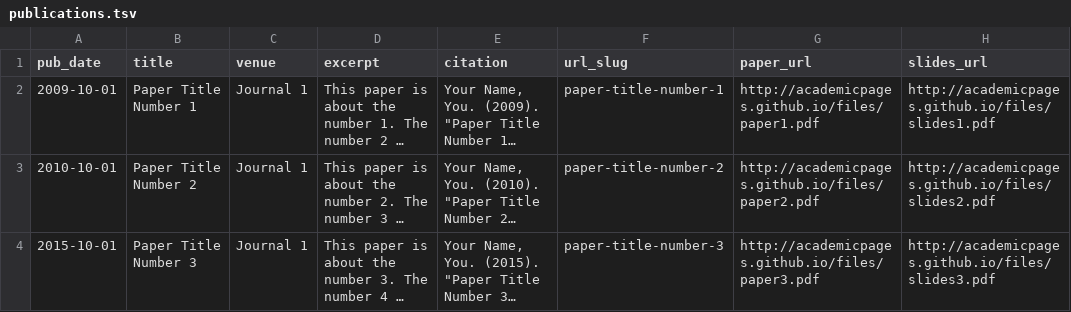
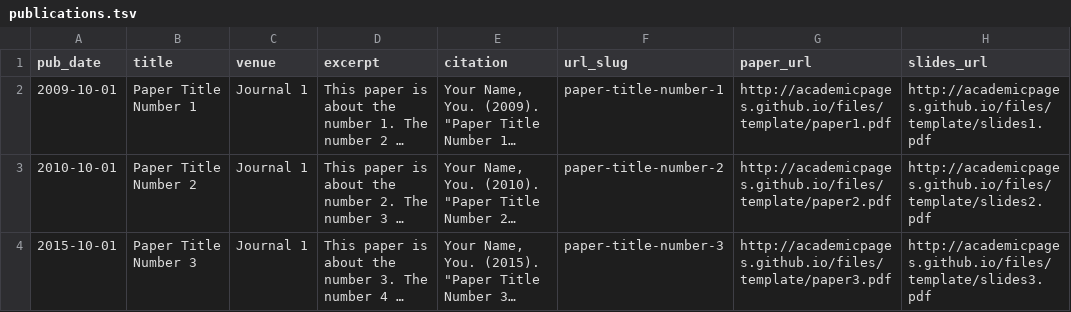
Before and after one commit to mg-04/mg-04.github.io, a TSV file: markdown_generator/publications.tsv, drawn as a sheet; long unchanged cells end in …; the diff names each change by its address in the sheet, - before the commit and + after, or states it on an @@ line.

```diff
--- a/markdown_generator/publications.tsv
+++ b/markdown_generator/publications.tsv
-G2 (paper_url): http://academicpages.github.io/files/paper1.pdf
+G2 (paper_url): http://academicpages.github.io/files/template/paper1.pdf
-H2 (slides_url): http://academicpages.github.io/files/slides1.pdf
+H2 (slides_url): http://academicpages.github.io/files/template/slides1.pdf
-G3 (paper_url): http://academicpages.github.io/files/paper2.pdf
+G3 (paper_url): http://academicpages.github.io/files/template/paper2.pdf
-H3 (slides_url): http://academicpages.github.io/files/slides2.pdf
+H3 (slides_url): http://academicpages.github.io/files/template/slides2.pdf
-G4 (paper_url): http://academicpages.github.io/files/paper3.pdf
+G4 (paper_url): http://academicpages.github.io/files/template/paper3.pdf
-H4 (slides_url): http://academicpages.github.io/files/slides3.pdf
+H4 (slides_url): http://academicpages.github.io/files/template/slides3.pdf
```
Also changed, not shown: 34 other files.
